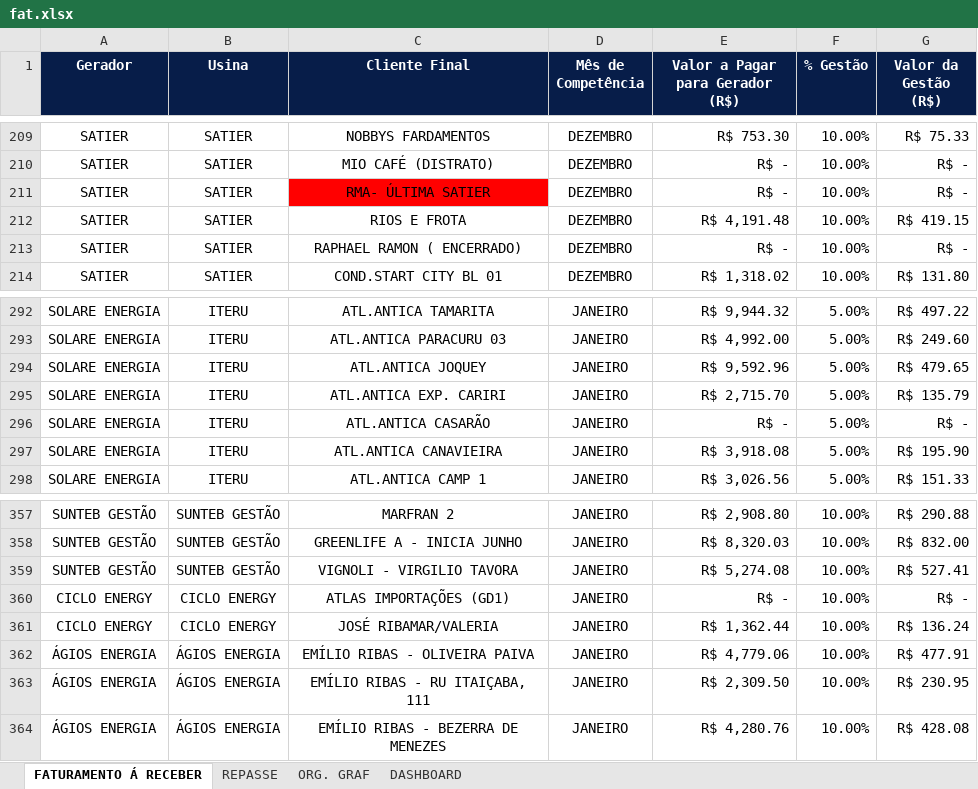
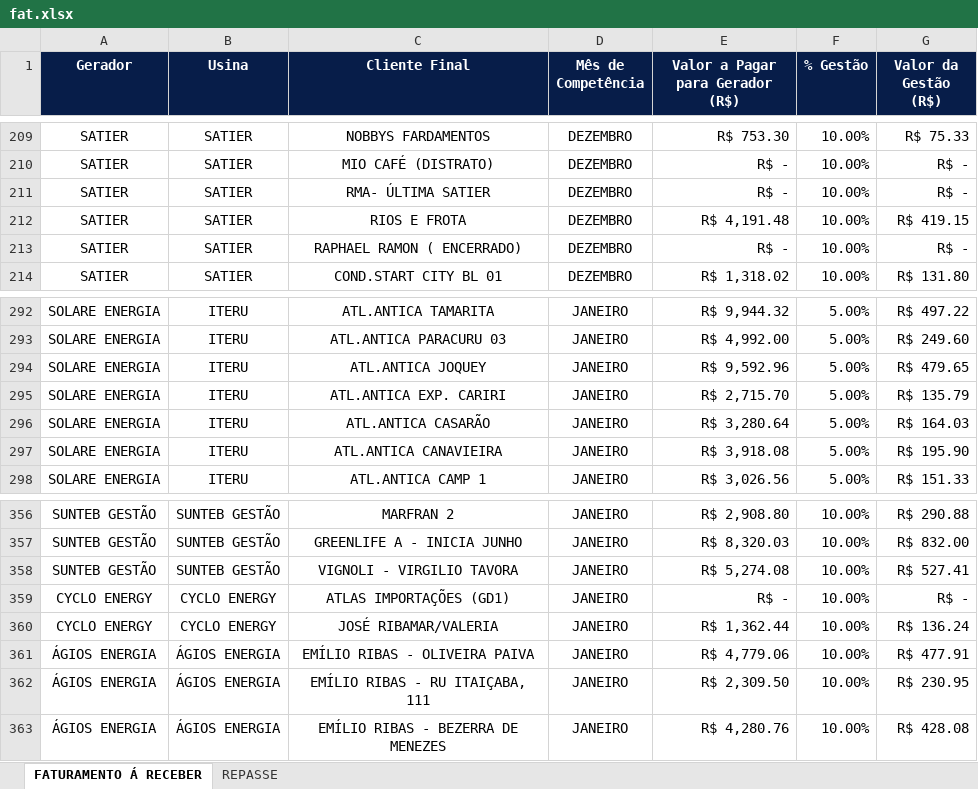
Before and after one commit to JoaoVNTR/Financeiro, an Excel workbook: fat.xlsx, sheet FATURAMENTO Á RECEBER, drawn as a sheet; only a part is shown, gaps mark what is left out; values as stored, in another font and other column widths than the file's, no borders; addresses are those after the commit; the diff covers the shown part only; the diff names each change by its address in the sheet, - before the commit and + after, or states it on an @@ line.

```diff
--- a/fat.xlsx (sheet FATURAMENTO Á RECEBER)
+++ b/fat.xlsx (sheet FATURAMENTO Á RECEBER)
-sheet tab: ORG. GRAF
-sheet tab: DASHBOARD
-C211 fill: #FF0000
+C211 fill: none
-E296 (Valor a Pagar para Gerador (R$)): R$ -
+E296 (Valor a Pagar para Gerador (R$)): R$ 3,280.64
-G296 (Valor da Gestão (R$)): R$ -
+G296 (Valor da Gestão (R$)): R$ 164.03
-A359:A360 (Gerador): CICLO ENERGY
+A359:A360 (Gerador): CYCLO ENERGY
-B359:B360 (Usina): CICLO ENERGY
+B359:B360 (Usina): CYCLO ENERGY
```
Also changed, not shown: 1 removed row, 17 edited cells and cell formats elsewhere in this sheet, formulas that keep their value, charts or pictures, 1 other file.
